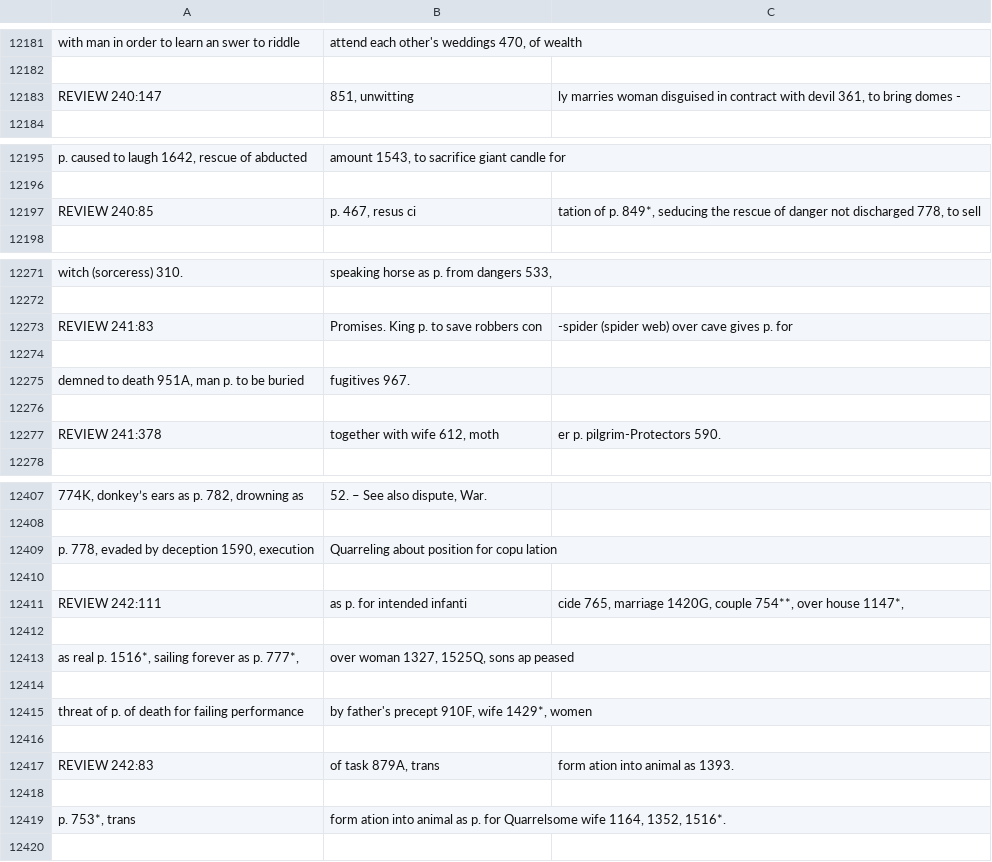
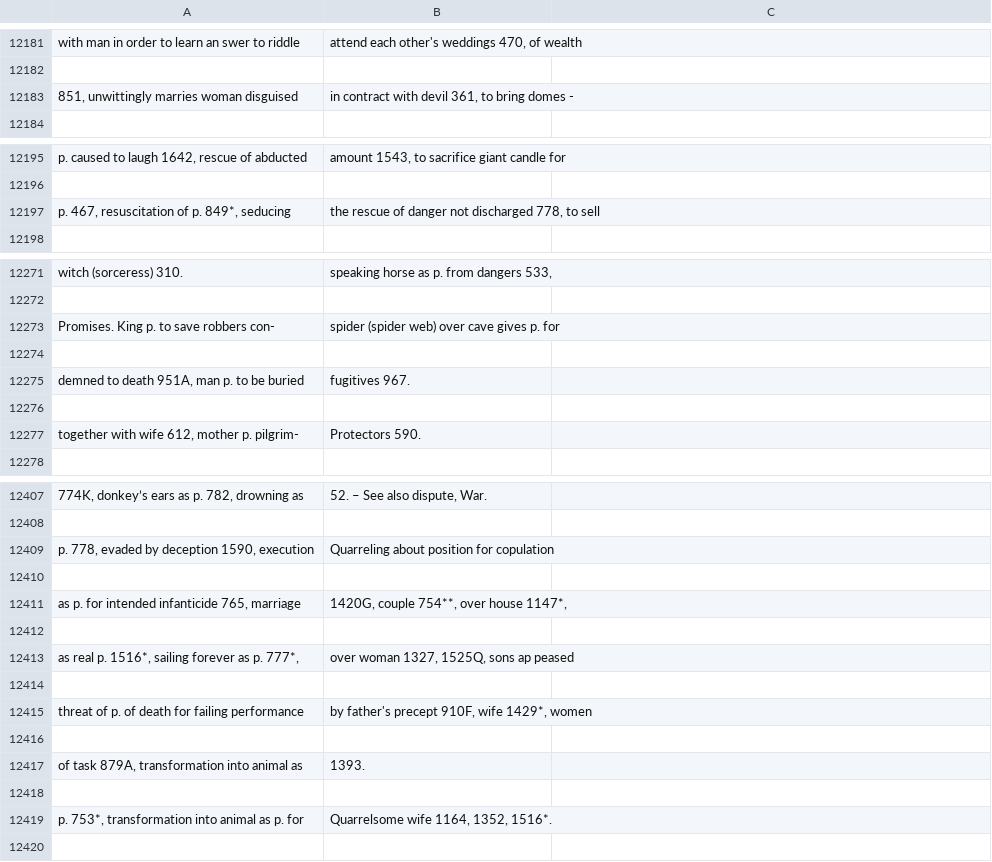
Before and after one commit to nathan-b-fulton/foolscap, a TSV file: data/subjects.tsv, drawn as a sheet; only a part is shown, gaps mark what is left out; removed rows and columns are numbered as before the commit, all else as after; the diff covers the shown part only; the diff names each change by its address in the sheet, - before the commit and + after, or states it on an @@ line.

Commit message:
subjects.tsv 84% cleaned

```diff
--- a/data/subjects.tsv
+++ b/data/subjects.tsv
-row 12183: REVIEW 240:147 | 851, unwitting | ly marries woman disguised in contract with devil 361, to bring domes -
+row 12183: 851, unwittingly marries woman disguised | in contract with devil 361, to bring domes -
-row 12197: REVIEW 240:85 | p. 467, resus ci | tation of p. 849*, seducing the rescue of danger not discharged 778, to sell
+row 12197: p. 467, resuscitation of p. 849*, seducing | the rescue of danger not discharged 778, to sell
-row 12273: REVIEW 241:83 | Promises. King p. to save robbers con | -spider (spider web) over cave gives p. for
+row 12273: Promises. King p. to save robbers con- | spider (spider web) over cave gives p. for
-row 12277: REVIEW 241:378 | together with wife 612, moth | er p. pilgrim-Protectors 590.
+row 12277: together with wife 612, mother p. pilgrim- | Protectors 590.
-B12409: Quarreling about position for copu lation
+B12409: Quarreling about position for copulation
-row 12411: REVIEW 242:111 | as p. for intended infanti | cide 765, marriage 1420G, couple 754**, over house 1147*,
+row 12411: as p. for intended infanticide 765, marriage | 1420G, couple 754**, over house 1147*,
-row 12417: REVIEW 242:83 | of task 879A, trans | form ation into animal as 1393.
+row 12417: of task 879A, transformation into animal as | 1393.
-row 12419: p. 753*, trans | form ation into animal as p. for Quarrelsome wife 1164, 1352, 1516*.
+row 12419: p. 753*, transformation into animal as p. for | Quarrelsome wife 1164, 1352, 1516*.
```
Also changed, not shown: 13 added rows, 13 removed rows and 11 edited cells elsewhere in this file.
